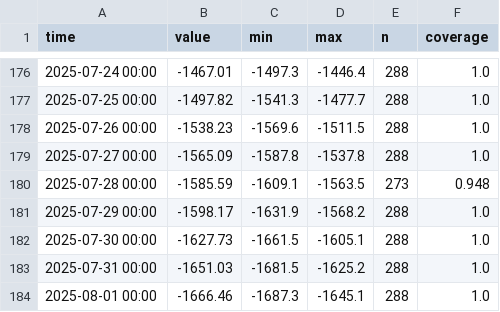
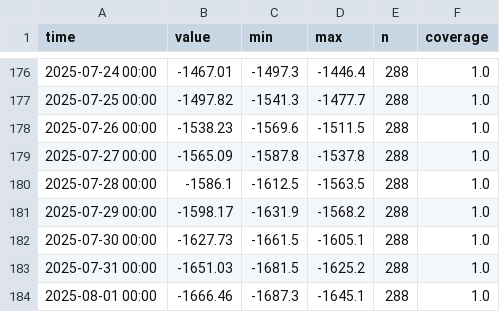
Before and after one commit to michelecalvello/IoT_CavaSA, a CSV file: data/agg/SAL_V_PSI_060_1d.csv, drawn as a sheet; only a part is shown, gaps mark what is left out.

```diff
--- a/data/agg/SAL_V_PSI_060_1d.csv
+++ b/data/agg/SAL_V_PSI_060_1d.csv
@@ -179,3 +179,3 @@ time,value,min,max,n,coverage
 2025-07-27 00:00,-1565.09,-1587.8,-1537.8,288,1.0
-2025-07-28 00:00,-1585.59,-1609.1,-1563.5,273,0.948
+2025-07-28 00:00,-1586.1,-1612.5,-1563.5,288,1.0
 2025-07-29 00:00,-1598.17,-1631.9,-1568.2,288,1.0
```
Also changed, not shown: data/agg/SAL_V_PSI_015_1d.csv, data/agg/SAL_V_PSI_035_1d.csv, 28 other files.
